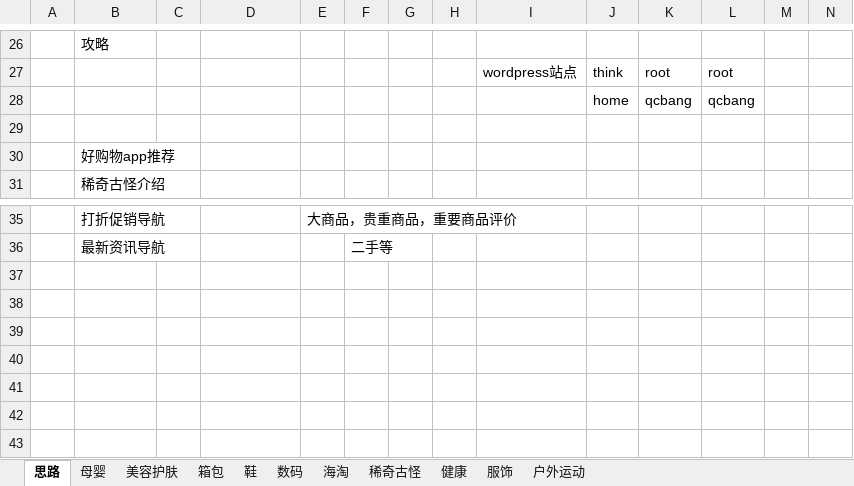
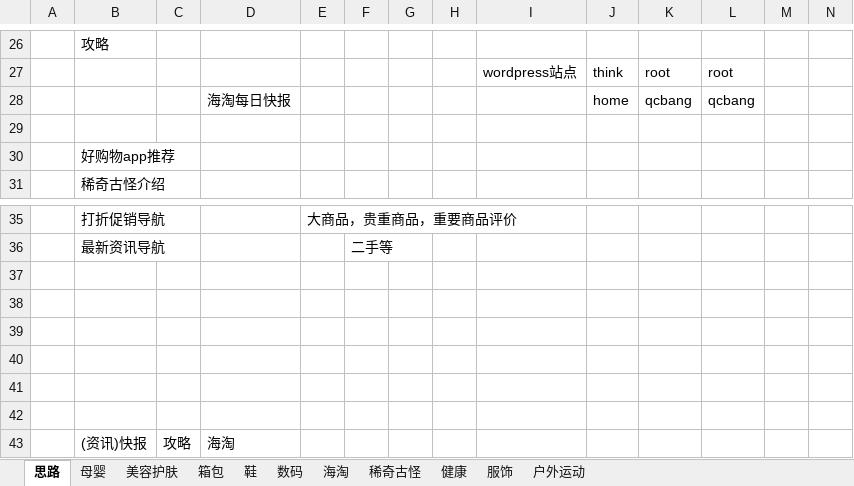
Before and after one commit to colenhyt/ai, an Excel workbook: boxsite/购物经验快报.xlsx, sheet 思路, drawn as a sheet; only a part is shown, gaps mark what is left out; values as stored, in another font and other column widths than the file's, no borders; the diff names each change by its address in the sheet, - before the commit and + after, or states it on an @@ line.

```diff
--- a/boxsite/购物经验快报.xlsx (sheet 思路)
+++ b/boxsite/购物经验快报.xlsx (sheet 思路)
-D28: (empty)
+D28: 海淘每日快报
+row 37: (empty)
+row 38: (empty)
+row 39: (empty)
+row 40: (empty)
+row 41: (empty)
+row 42: (empty)
+row 43:  | (资讯)快报 | 攻略 | 海淘
```
Also changed, not shown: 1 other file.
